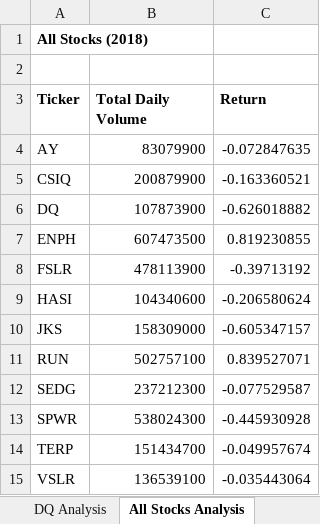
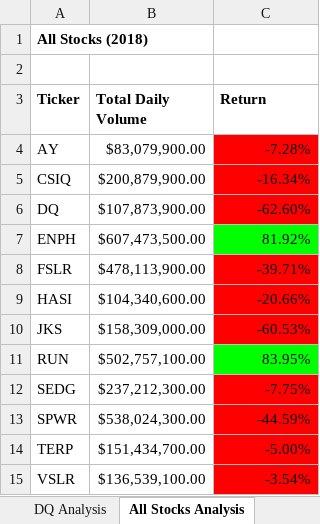
Before and after one commit to kolemae/stock-analysis, an Excel workbook: green_stocks.xlsm, sheet All Stocks Analysis, drawn as a sheet; values as stored, in another font and other column widths than the file's, no borders; the diff names each change by its address in the sheet, - before the commit and + after, or states it on an @@ line.

Commit message:
Updated VBA with conditional formatting

```diff
--- a/green_stocks.xlsm (sheet All Stocks Analysis)
+++ b/green_stocks.xlsm (sheet All Stocks Analysis)
-B4 (Total Daily Volume): 83079900
+B4 (Total Daily Volume): $83,079,900.00
-C4 (Return): -0.072847635
+C4 (Return): -7.28%
-C4:C6 fill: none
+C4:C6 fill: #FF0000
-B5 (Total Daily Volume): 200879900
+B5 (Total Daily Volume): $200,879,900.00
-C5 (Return): -0.163360521
+C5 (Return): -16.34%
-B6 (Total Daily Volume): 107873900
+B6 (Total Daily Volume): $107,873,900.00
-C6 (Return): -0.626018882
+C6 (Return): -62.60%
-B7 (Total Daily Volume): 607473500
+B7 (Total Daily Volume): $607,473,500.00
-C7 (Return): 0.819230855
+C7 (Return): 81.92%
-C7 fill: none
+C7 fill: #00FF00
-B8 (Total Daily Volume): 478113900
+B8 (Total Daily Volume): $478,113,900.00
-C8 (Return): -0.39713192
+C8 (Return): -39.71%
-C8:C10 fill: none
+C8:C10 fill: #FF0000
-B9 (Total Daily Volume): 104340600
+B9 (Total Daily Volume): $104,340,600.00
-C9 (Return): -0.206580624
+C9 (Return): -20.66%
-B10 (Total Daily Volume): 158309000
+B10 (Total Daily Volume): $158,309,000.00
-C10 (Return): -0.605347157
+C10 (Return): -60.53%
-B11 (Total Daily Volume): 502757100
+B11 (Total Daily Volume): $502,757,100.00
-C11 (Return): 0.839527071
+C11 (Return): 83.95%
-C11 fill: none
+C11 fill: #00FF00
-B12 (Total Daily Volume): 237212300
+B12 (Total Daily Volume): $237,212,300.00
-C12 (Return): -0.077529587
+C12 (Return): -7.75%
-C12:C15 fill: none
+C12:C15 fill: #FF0000
-B13 (Total Daily Volume): 538024300
+B13 (Total Daily Volume): $538,024,300.00
-C13 (Return): -0.445930928
+C13 (Return): -44.59%
-B14 (Total Daily Volume): 151434700
+B14 (Total Daily Volume): $151,434,700.00
-C14 (Return): -0.049957674
+C14 (Return): -5.00%
-B15 (Total Daily Volume): 136539100
+B15 (Total Daily Volume): $136,539,100.00
-C15 (Return): -0.035443064
+C15 (Return): -3.54%
```
